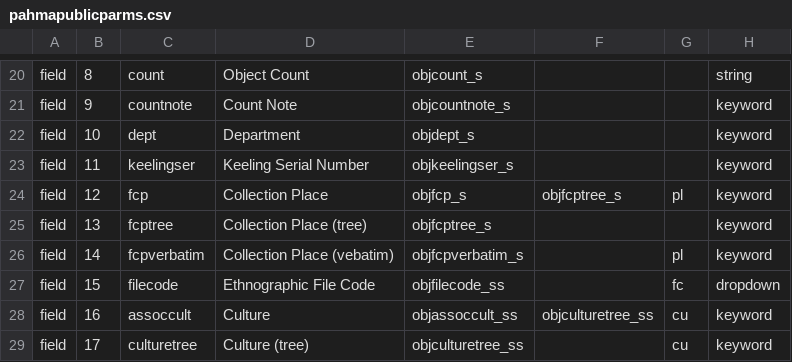
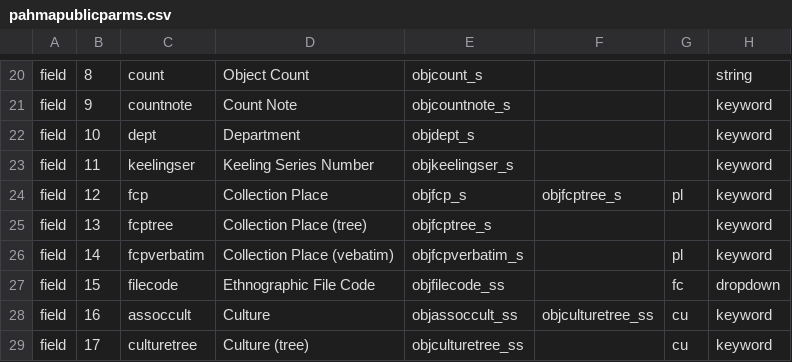
Before and after one commit to cspace-deployment/django_example_config, a CSV file: pahma/pahmapublicparms.csv, drawn as a sheet; only a part is shown, gaps mark what is left out; the diff names each change by its address in the sheet, - before the commit and + after, or states it on an @@ line.

```diff
--- a/pahma/pahmapublicparms.csv
+++ b/pahma/pahmapublicparms.csv
-D23: Keeling Serial Number
+D23: Keeling Series Number
```
Also changed, not shown: pahma/pahmainternalparms.csv.
